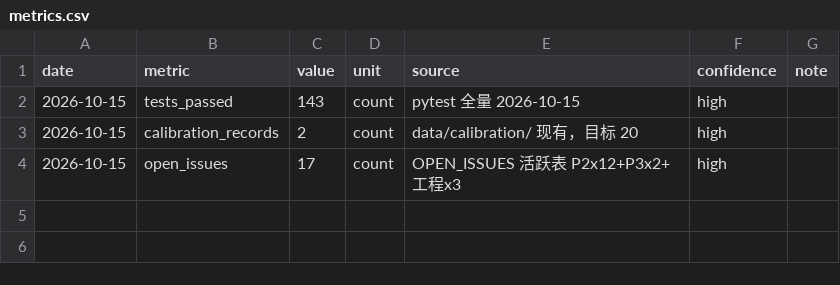
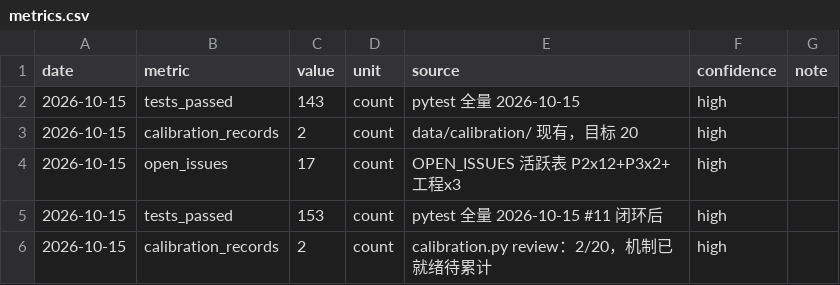
Before and after one commit to lh123aa/pain-to-mvp, a CSV file: project-journal/metrics/metrics.csv, drawn as a sheet; the diff names each change by its address in the sheet, - before the commit and + after, or states it on an @@ line.

Commit message:
docs(journal): 阶段4 #11 校准闭环入档（SL-0001 + 指标 + NEXT-ACTIONS 更新）

```diff
--- a/project-journal/metrics/metrics.csv
+++ b/project-journal/metrics/metrics.csv
+row 5: 2026-10-15 | tests_passed | 153 | count | pytest 全量 2026-10-15 #11 闭环后 | high
+row 6: 2026-10-15 | calibration_records | 2 | count | calibration.py review：2/20，机制已就绪待累计 | high
```
Also changed, not shown: 6 other files.
